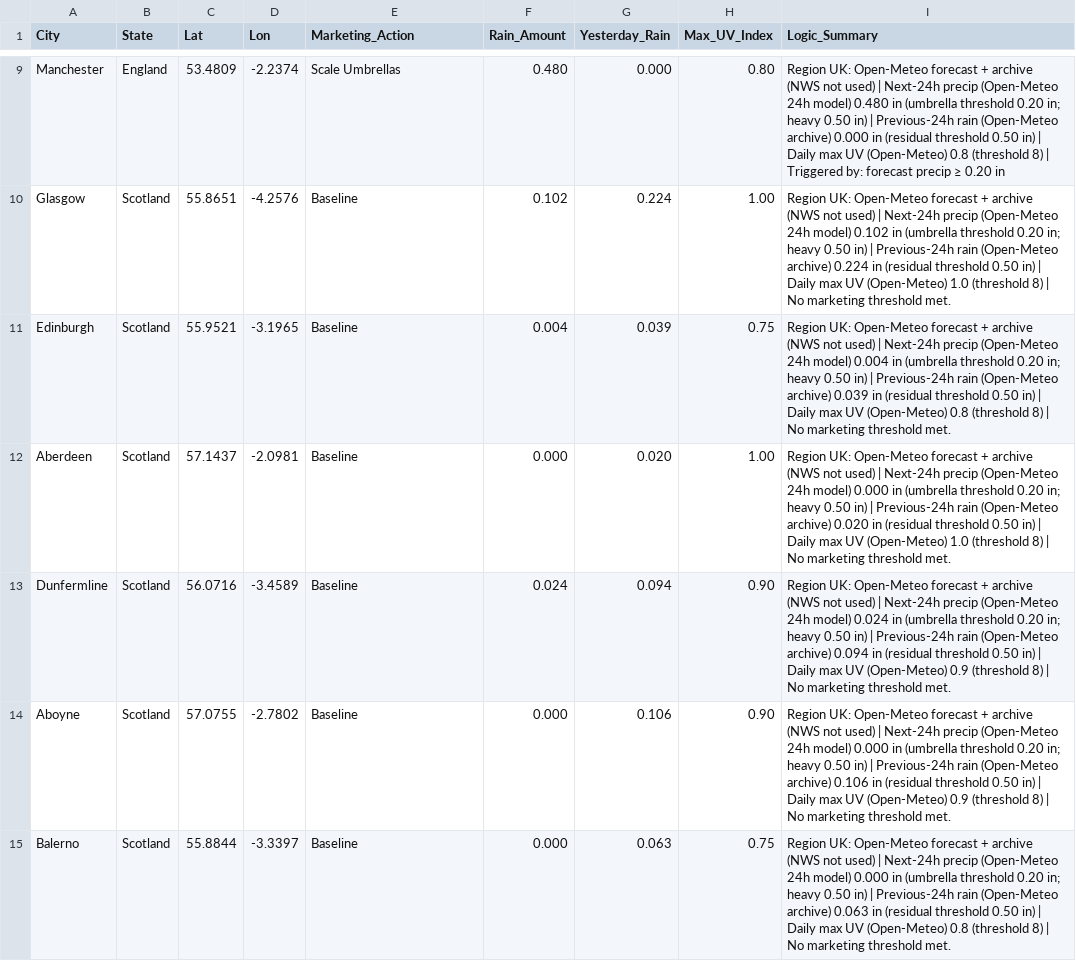
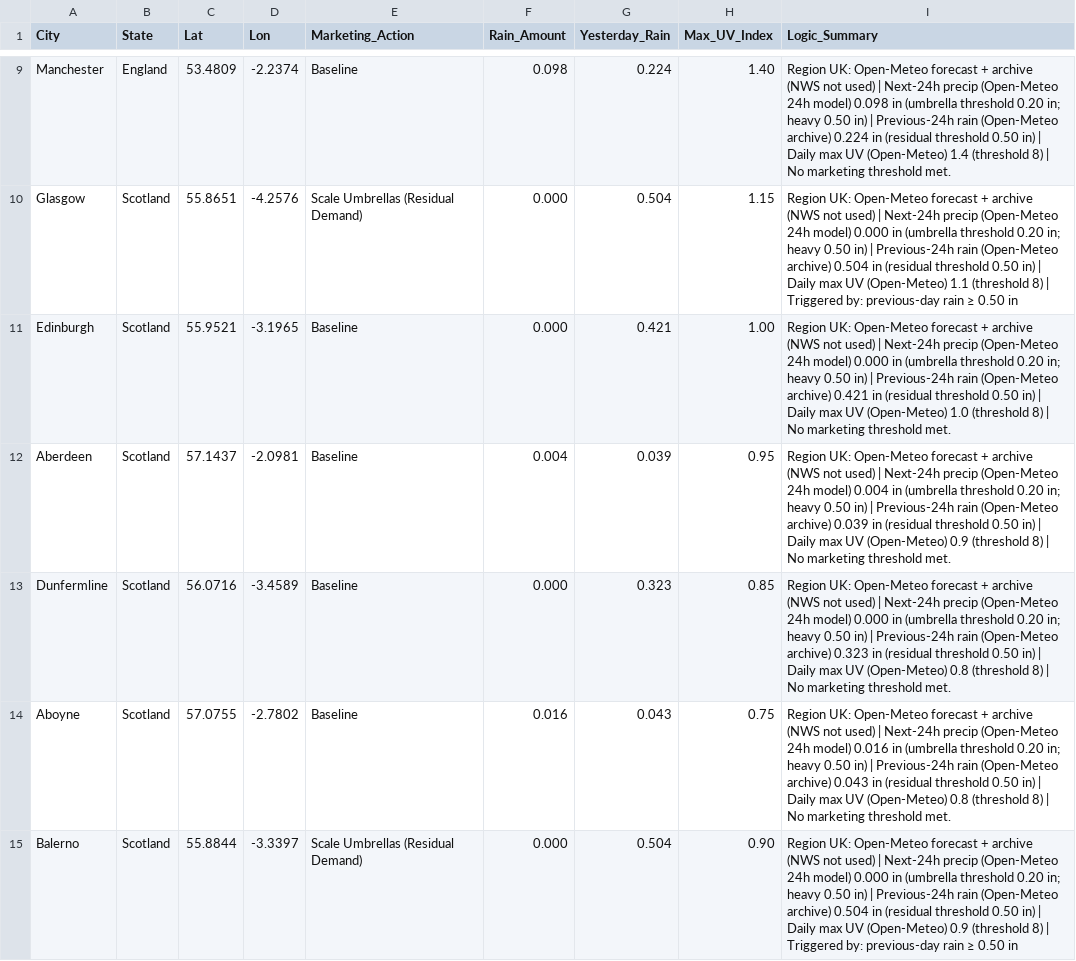
Before and after one commit to WeathermanInc/marketing-weather-engine, a CSV file: marketing_weather_report_uk.csv, drawn as a sheet; only a part is shown, gaps mark what is left out; the diff covers the shown part only; the diff names each change by its address in the sheet, - before the commit and + after, or states it on an @@ line.

```diff
--- a/marketing_weather_report_uk.csv
+++ b/marketing_weather_report_uk.csv
-E9 (Marketing_Action): Scale Umbrellas
+E9 (Marketing_Action): Baseline
-F9 (Rain_Amount): 0.480
+F9 (Rain_Amount): 0.098
-G9 (Yesterday_Rain): 0.000
+G9 (Yesterday_Rain): 0.224
-H9 (Max_UV_Index): 0.80
+H9 (Max_UV_Index): 1.40
-I9 (Logic_Summary): …24h model) 0.480 in (umbrella threshold 0.20 in; heavy 0.50 in) | Previous-24h rain (Open-Meteo archive) 0.000 in (residual threshold 0.50 in) | Daily max UV (Open-Meteo) 0.8 (threshold 8) | Triggered by: forecast precip ≥ 0.20 in
+I9 (Logic_Summary): …24h model) 0.098 in (umbrella threshold 0.20 in; heavy 0.50 in) | Previous-24h rain (Open-Meteo archive) 0.224 in (residual threshold 0.50 in) | Daily max UV (Open-Meteo) 1.4 (threshold 8) | No marketing threshold met.
-E10 (Marketing_Action): Baseline
+E10 (Marketing_Action): Scale Umbrellas (Residual Demand)
-F10 (Rain_Amount): 0.102
+F10 (Rain_Amount): 0.000
-G10 (Yesterday_Rain): 0.224
+G10 (Yesterday_Rain): 0.504
-H10 (Max_UV_Index): 1.00
+H10 (Max_UV_Index): 1.15
-I10 (Logic_Summary): …24h model) 0.102 in (umbrella threshold 0.20 in; heavy 0.50 in) | Previous-24h rain (Open-Meteo archive) 0.224 in (residual threshold 0.50 in) | Daily max UV (Open-Meteo) 1.0 (threshold 8) | No marketing threshold met.
+I10 (Logic_Summary): …24h model) 0.000 in (umbrella threshold 0.20 in; heavy 0.50 in) | Previous-24h rain (Open-Meteo archive) 0.504 in (residual threshold 0.50 in) | Daily max UV (Open-Meteo) 1.1 (threshold 8) | Triggered by: previous-day rain ≥ 0.50 in
-F11 (Rain_Amount): 0.004
+F11 (Rain_Amount): 0.000
-G11 (Yesterday_Rain): 0.039
+G11 (Yesterday_Rain): 0.421
-H11 (Max_UV_Index): 0.75
+H11 (Max_UV_Index): 1.00
-I11 (Logic_Summary): …24h model) 0.004 in (umbrella threshold 0.20 in; heavy 0.50 in) | Previous-24h rain (Open-Meteo archive) 0.039 in (residual threshold 0.50 in) | Daily max UV (Open-Meteo) 0.8 (threshold 8)…
+I11 (Logic_Summary): …24h model) 0.000 in (umbrella threshold 0.20 in; heavy 0.50 in) | Previous-24h rain (Open-Meteo archive) 0.421 in (residual threshold 0.50 in) | Daily max UV (Open-Meteo) 1.0 (threshold 8)…
-F12 (Rain_Amount): 0.000
+F12 (Rain_Amount): 0.004
-G12 (Yesterday_Rain): 0.020
+G12 (Yesterday_Rain): 0.039
-H12 (Max_UV_Index): 1.00
+H12 (Max_UV_Index): 0.95
-I12 (Logic_Summary): …24h model) 0.000 in (umbrella threshold 0.20 in; heavy 0.50 in) | Previous-24h rain (Open-Meteo archive) 0.020 in (residual threshold 0.50 in) | Daily max UV (Open-Meteo) 1.0 (threshold 8)…
+I12 (Logic_Summary): …24h model) 0.004 in (umbrella threshold 0.20 in; heavy 0.50 in) | Previous-24h rain (Open-Meteo archive) 0.039 in (residual threshold 0.50 in) | Daily max UV (Open-Meteo) 0.9 (threshold 8)…
-F13 (Rain_Amount): 0.024
+F13 (Rain_Amount): 0.000
-G13 (Yesterday_Rain): 0.094
+G13 (Yesterday_Rain): 0.323
-H13 (Max_UV_Index): 0.90
+H13 (Max_UV_Index): 0.85
-I13 (Logic_Summary): …24h model) 0.024 in (umbrella threshold 0.20 in; heavy 0.50 in) | Previous-24h rain (Open-Meteo archive) 0.094 in (residual threshold 0.50 in) | Daily max UV (Open-Meteo) 0.9 (threshold 8)…
+I13 (Logic_Summary): …24h model) 0.000 in (umbrella threshold 0.20 in; heavy 0.50 in) | Previous-24h rain (Open-Meteo archive) 0.323 in (residual threshold 0.50 in) | Daily max UV (Open-Meteo) 0.8 (threshold 8)…
-F14 (Rain_Amount): 0.000
+F14 (Rain_Amount): 0.016
-G14 (Yesterday_Rain): 0.106
+G14 (Yesterday_Rain): 0.043
-H14 (Max_UV_Index): 0.90
+H14 (Max_UV_Index): 0.75
-I14 (Logic_Summary): …24h model) 0.000 in (umbrella threshold 0.20 in; heavy 0.50 in) | Previous-24h rain (Open-Meteo archive) 0.106 in (residual threshold 0.50 in) | Daily max UV (Open-Meteo) 0.9 (threshold 8)…
+I14 (Logic_Summary): …24h model) 0.016 in (umbrella threshold 0.20 in; heavy 0.50 in) | Previous-24h rain (Open-Meteo archive) 0.043 in (residual threshold 0.50 in) | Daily max UV (Open-Meteo) 0.8 (threshold 8)…
-E15 (Marketing_Action): Baseline
+E15 (Marketing_Action): Scale Umbrellas (Residual Demand)
-G15 (Yesterday_Rain): 0.063
+G15 (Yesterday_Rain): 0.504
-H15 (Max_UV_Index): 0.75
+H15 (Max_UV_Index): 0.90
-I15 (Logic_Summary): …(Open-Meteo archive) 0.063 in (residual threshold 0.50 in) | Daily max UV (Open-Meteo) 0.8 (threshold 8) | No marketing threshold met.
+I15 (Logic_Summary): …(Open-Meteo archive) 0.504 in (residual threshold 0.50 in) | Daily max UV (Open-Meteo) 0.9 (threshold 8) | Triggered by: previous-day rain ≥ 0.50 in
```
Also changed, not shown: 104 edited cells elsewhere in this file, marketing_weather_report_can.csv, marketing_weather_report_us.csv.
